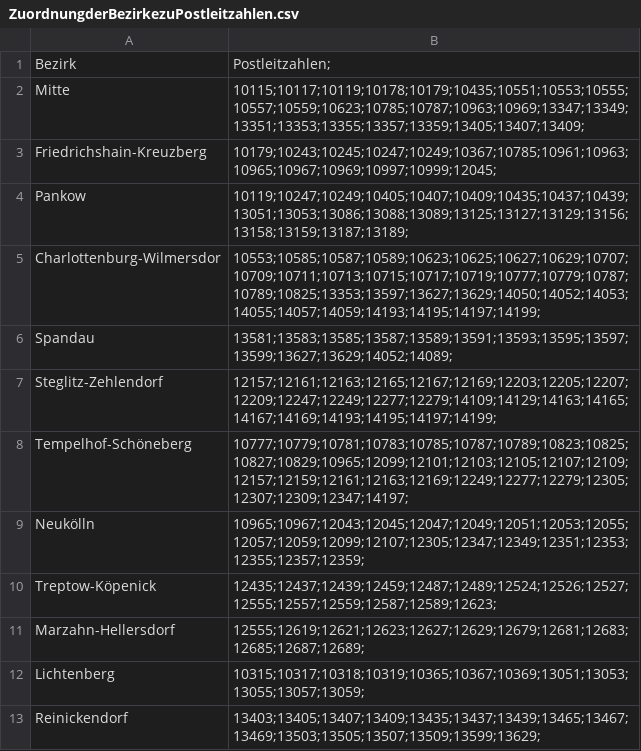
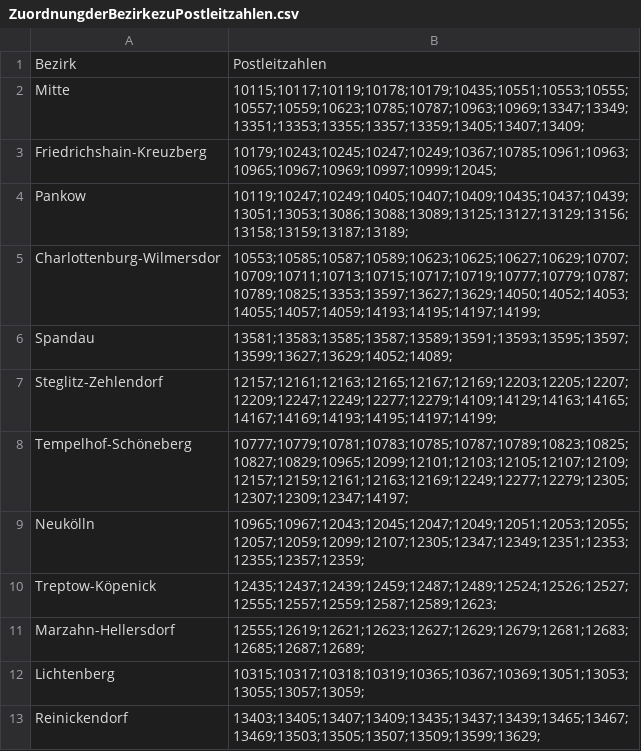
Before and after one commit to xiaodiiii/demo, a CSV file: ZuordnungderBezirkezuPostleitzahlen.csv, drawn as a sheet.

Commit message:
Update ZuordnungderBezirkezuPostleitzahlen.csv

```diff
--- a/ZuordnungderBezirkezuPostleitzahlen.csv
+++ b/ZuordnungderBezirkezuPostleitzahlen.csv
@@ -1,2 +1,2 @@
-Bezirk,Postleitzahlen;
+Bezirk,Postleitzahlen
 Mitte,10115;10117;10119;10178;10179;10435;10551;10553;10555;10557;10559;10623;10785;10787;10963;10969;13347;13349;13351;13353;13355;13357;13359;13405;13407;13409;
```
